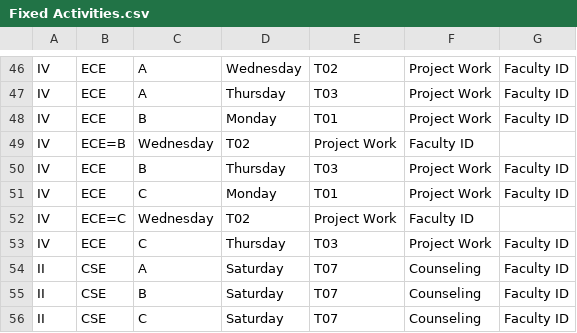
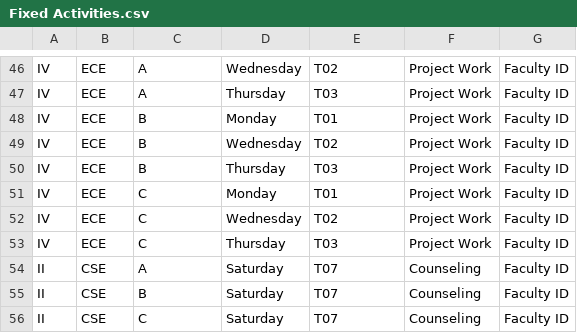
Before and after one commit to AdhimulamBhargavSaiViswanath-05/TimeTableGeneration, a CSV file: VVIT_TimeTable_All_Departments/ALL_DEPARTMENTS_COMBINED/Fixed Activities.csv, drawn as a sheet; only a part is shown, gaps mark what is left out; removed rows and columns are numbered as before the commit, all else as after; the diff names each change by its address in the sheet, - before the commit and + after, or states it on an @@ line.

Commit message:
Fix incorrect department identifiers in timetable

```diff
--- a/VVIT_TimeTable_All_Departments/ALL_DEPARTMENTS_COMBINED/Fixed Activities.csv
+++ b/VVIT_TimeTable_All_Departments/ALL_DEPARTMENTS_COMBINED/Fixed Activities.csv
-row 49: IV | ECE=B | Wednesday | T02 | Project Work | Faculty ID
+row 49: IV | ECE | B | Wednesday | T02 | Project Work | Faculty ID
-row 52: IV | ECE=C | Wednesday | T02 | Project Work | Faculty ID
+row 52: IV | ECE | C | Wednesday | T02 | Project Work | Faculty ID
```
